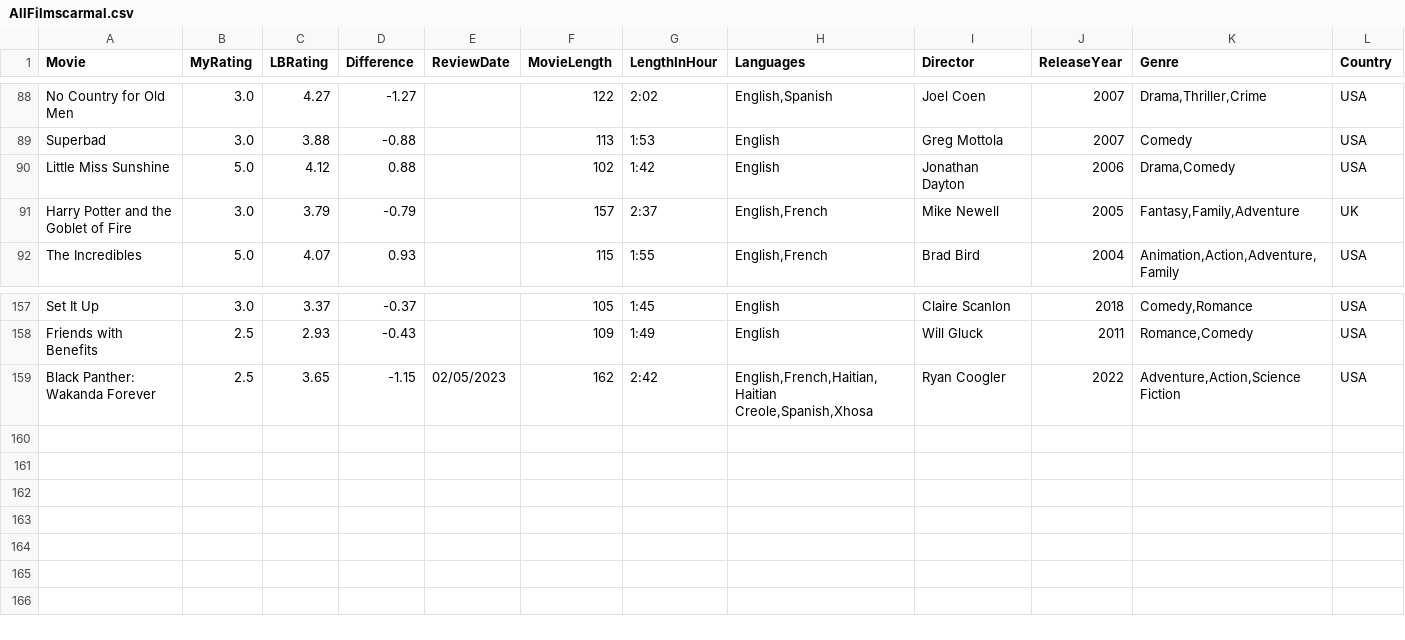
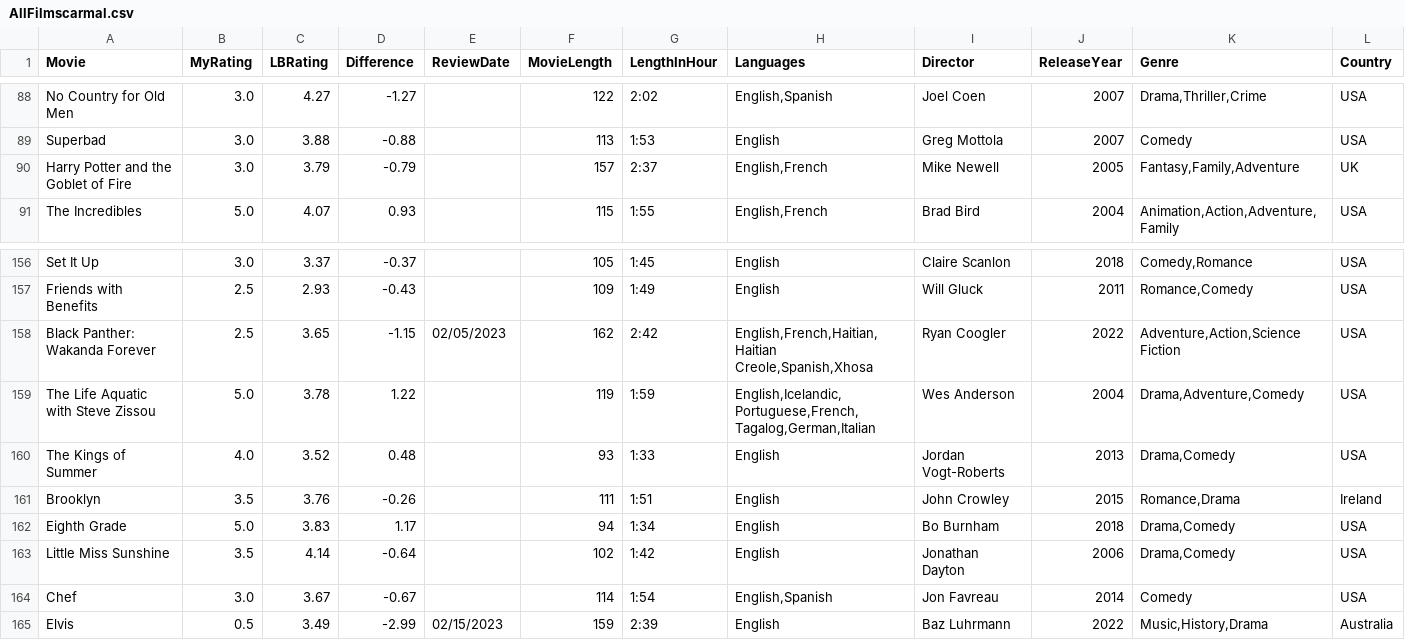
Before and after one commit to LouieR3/LetterboxdApp, a CSV file: AllFilmscarmal.csv, drawn as a sheet; only a part is shown, gaps mark what is left out; removed rows and columns are numbered as before the commit, all else as after; rows hold the shown columns only; the diff names each change by its address in the sheet, - before the commit and + after, or states it on an @@ line.

```diff
--- a/AllFilmscarmal.csv
+++ b/AllFilmscarmal.csv
-row 90: Little Miss Sunshine | 5.0 | 4.12 | 0.88 |  | 102 | 1:42 | English | Jonathan Dayton | 2006 | Drama,Comedy | USA
+row 159: The Life Aquatic with Steve Zissou | 5.0 | 3.78 | 1.22 |  | 119 | 1:59 | English,Icelandic,Portuguese,French,Tagalog,German,Italian | Wes Anderson | 2004 | Drama,Adventure,Comedy | USA
+row 160: The Kings of Summer | 4.0 | 3.52 | 0.48 |  | 93 | 1:33 | English | Jordan Vogt-Roberts | 2013 | Drama,Comedy | USA
+row 161: Brooklyn | 3.5 | 3.76 | -0.26 |  | 111 | 1:51 | English | John Crowley | 2015 | Romance,Drama | Ireland
+row 162: Eighth Grade | 5.0 | 3.83 | 1.17 |  | 94 | 1:34 | English | Bo Burnham | 2018 | Drama,Comedy | USA
+row 163: Little Miss Sunshine | 3.5 | 4.14 | -0.64 |  | 102 | 1:42 | English | Jonathan Dayton | 2006 | Drama,Comedy | USA
+row 164: Chef | 3.0 | 3.67 | -0.67 |  | 114 | 1:54 | English,Spanish | Jon Favreau | 2014 | Comedy | USA
+row 165: Elvis | 0.5 | 3.49 | -2.99 | 02/15/2023 | 159 | 2:39 | English | Baz Luhrmann | 2022 | Music,History,Drama | Australia
```
Also changed, not shown: AllFilmscloakenswagger.csv.
